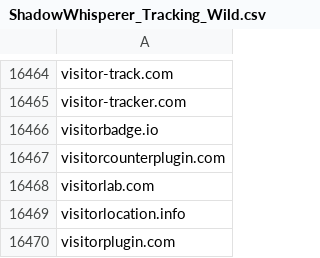
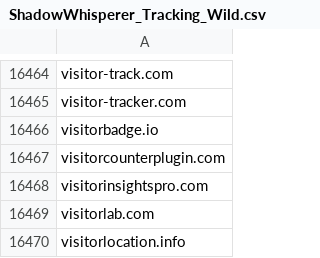
Before and after one commit to external-sources/hosts-sources, a CSV file: data/ShadowWhisperer_Tracking_Wild.csv, drawn as a sheet; only a part is shown, gaps mark what is left out; the shorter side is filled out with more unchanged rows.

```diff
--- a/data/ShadowWhisperer_Tracking_Wild.csv
+++ b/data/ShadowWhisperer_Tracking_Wild.csv
@@ -16467,2 +16467,3 @@ visitorbadge.io
 visitorcounterplugin.com
+visitorinsightspro.com
 visitorlab.com
```
Also changed, not shown: data/ShadowWhisperer_Ads.csv, data/ShadowWhisperer_Ads_Wild.csv, 4 other files.
